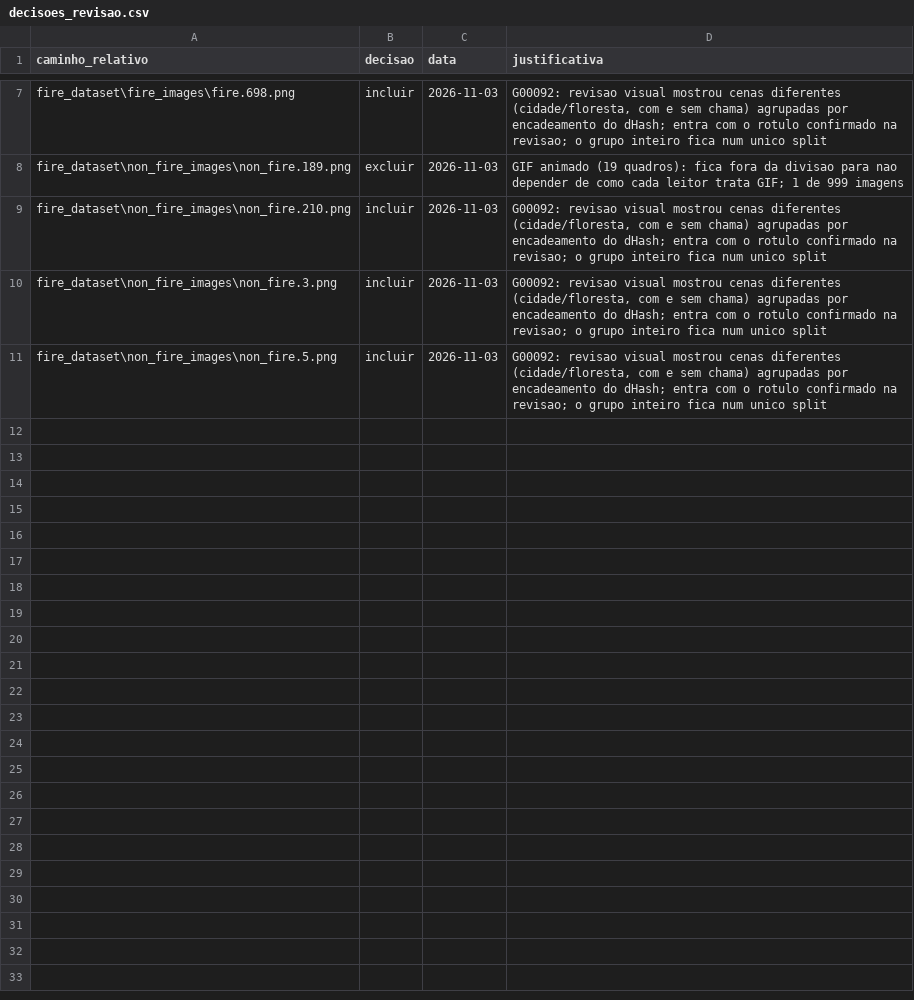
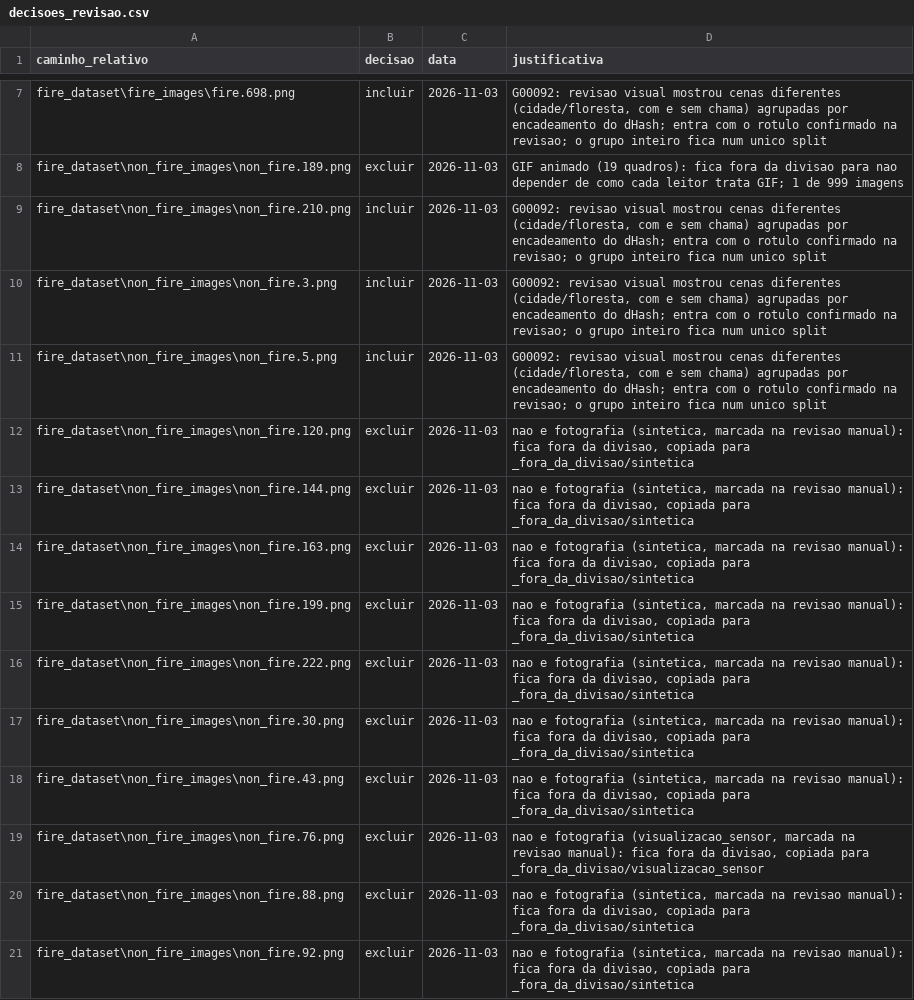
Before and after one commit to mariadlribeiro/dataset_ignis_alert, a CSV file: relatorios/04_divisao/decisoes_revisao.csv, drawn as a sheet; only a part is shown, gaps mark what is left out.

Commit message:
Etapa 6: inventario e plano de organizacao (sinteticas e sensor fora da divisao)

```diff
--- a/relatorios/04_divisao/decisoes_revisao.csv
+++ b/relatorios/04_divisao/decisoes_revisao.csv
@@ -11 +11,11 @@ fire_dataset\non_fire_images\non_fire.3.png,incluir,2026-11-03,"G00092: revisao
 fire_dataset\non_fire_images\non_fire.5.png,incluir,2026-11-03,"G00092: revisao visual mostrou cenas diferentes (cidade/floresta, com e sem chama) agrupadas por encadeamento do dHash; entra com o rotulo confirmado na revisao; o grupo inteiro fica num unico split"
+fire_dataset\non_fire_images\non_fire.120.png,excluir,2026-11-03,"nao e fotografia (sintetica, marcada na revisao manual): fica fora da divisao, copiada para _fora_da_divisao/sintetica"
+fire_dataset\non_fire_images\non_fire.144.png,excluir,2026-11-03,"nao e fotografia (sintetica, marcada na revisao manual): fica fora da divisao, copiada para _fora_da_divisao/sintetica"
+fire_dataset\non_fire_images\non_fire.163.png,excluir,2026-11-03,"nao e fotografia (sintetica, marcada na revisao manual): fica fora da divisao, copiada para _fora_da_divisao/sintetica"
+fire_dataset\non_fire_images\non_fire.199.png,excluir,2026-11-03,"nao e fotografia (sintetica, marcada na revisao manual): fica fora da divisao, copiada para _fora_da_divisao/sintetica"
+fire_dataset\non_fire_images\non_fire.222.png,excluir,2026-11-03,"nao e fotografia (sintetica, marcada na revisao manual): fica fora da divisao, copiada para _fora_da_divisao/sintetica"
+fire_dataset\non_fire_images\non_fire.30.png,excluir,2026-11-03,"nao e fotografia (sintetica, marcada na revisao manual): fica fora da divisao, copiada para _fora_da_divisao/sintetica"
+fire_dataset\non_fire_images\non_fire.43.png,excluir,2026-11-03,"nao e fotografia (sintetica, marcada na revisao manual): fica fora da divisao, copiada para _fora_da_divisao/sintetica"
+fire_dataset\non_fire_images\non_fire.76.png,excluir,2026-11-03,"nao e fotografia (visualizacao_sensor, marcada na revisao manual): fica fora da divisao, copiada para _fora_da_divisao/visualizacao_sensor"
+fire_dataset\non_fire_images\non_fire.88.png,excluir,2026-11-03,"nao e fotografia (sintetica, marcada na revisao manual): fica fora da divisao, copiada para _fora_da_divisao/sintetica"
+fire_dataset\non_fire_images\non_fire.92.png,excluir,2026-11-03,"nao e fotografia (sintetica, marcada na revisao manual): fica fora da divisao, copiada para _fora_da_divisao/sintetica"
```
Also changed, not shown: relatorios/04_divisao/divisao.csv, relatorios/04_divisao/pares_candidatos.csv, 10 other files.
